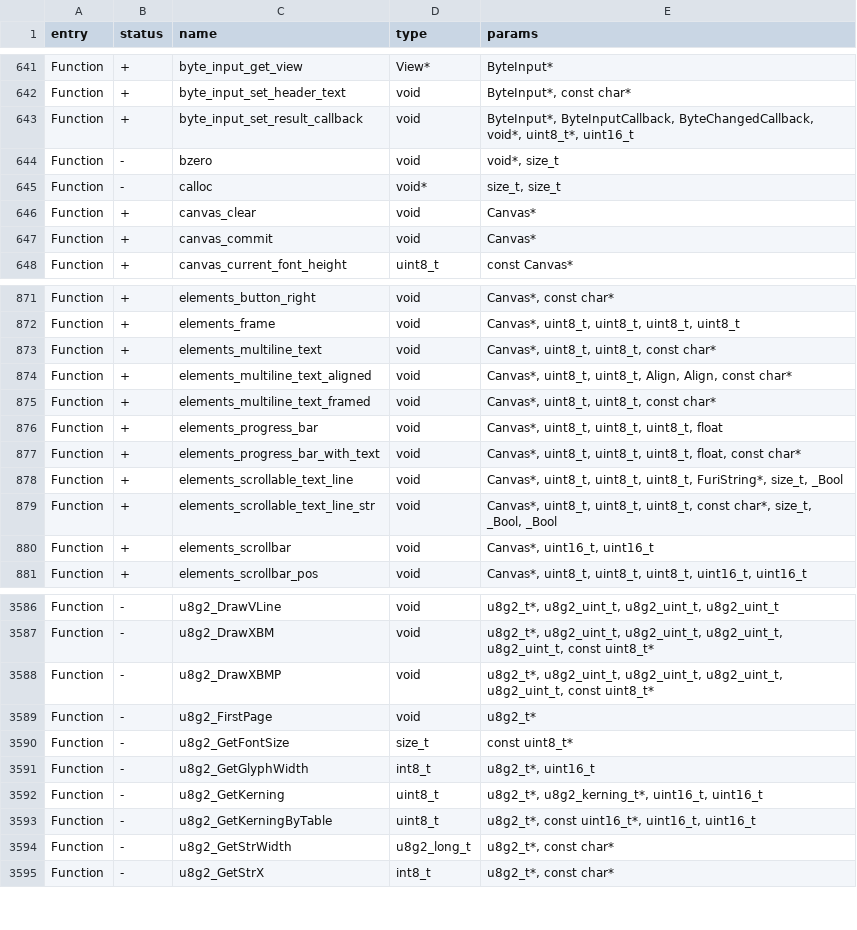
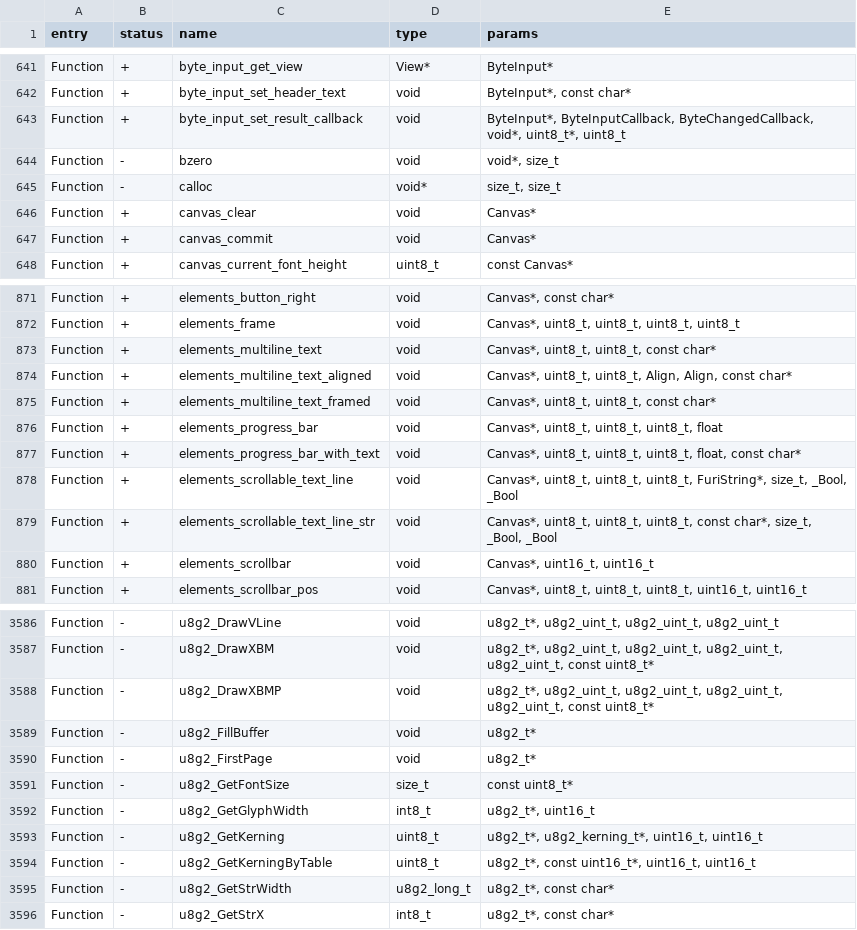
Before and after one commit to WireSeed/FlipperZero-RogueMaster, a CSV file: firmware/targets/f7/api_symbols.csv, drawn as a sheet; only a part is shown, gaps mark what is left out.

```diff
--- a/firmware/targets/f7/api_symbols.csv
+++ b/firmware/targets/f7/api_symbols.csv
@@ -642,3 +642,3 @@ Function,+,byte_input_get_view,View*,ByteInput*
 Function,+,byte_input_set_header_text,void,"ByteInput*, const char*"
-Function,+,byte_input_set_result_callback,void,"ByteInput*, ByteInputCallback, ByteChangedCallback, void*, uint8_t*, uint16_t"
+Function,+,byte_input_set_result_callback,void,"ByteInput*, ByteInputCallback, ByteChangedCallback, void*, uint8_t*, uint8_t"
 Function,-,bzero,void,"void*, size_t"
@@ -877,3 +877,3 @@ Function,+,elements_progress_bar,void,"Canvas*, uint8_t, uint8_t, uint8_t, float
 Function,+,elements_progress_bar_with_text,void,"Canvas*, uint8_t, uint8_t, uint8_t, float, const char*"
-Function,+,elements_scrollable_text_line,void,"Canvas*, uint8_t, uint8_t, uint8_t, FuriString*, size_t, _Bool"
+Function,+,elements_scrollable_text_line,void,"Canvas*, uint8_t, uint8_t, uint8_t, FuriString*, size_t, _Bool, _Bool"
 Function,+,elements_scrollable_text_line_str,void,"Canvas*, uint8_t, uint8_t, uint8_t, const char*, size_t, _Bool, _Bool"
@@ -3588,2 +3588,3 @@ Function,-,u8g2_DrawXBM,void,"u8g2_t*, u8g2_uint_t, u8g2_uint_t, u8g2_uint_t, u8
 Function,-,u8g2_DrawXBMP,void,"u8g2_t*, u8g2_uint_t, u8g2_uint_t, u8g2_uint_t, u8g2_uint_t, const uint8_t*"
+Function,-,u8g2_FillBuffer,void,u8g2_t*
 Function,-,u8g2_FirstPage,void,u8g2_t*
```
Also changed, not shown: 12 other files.
